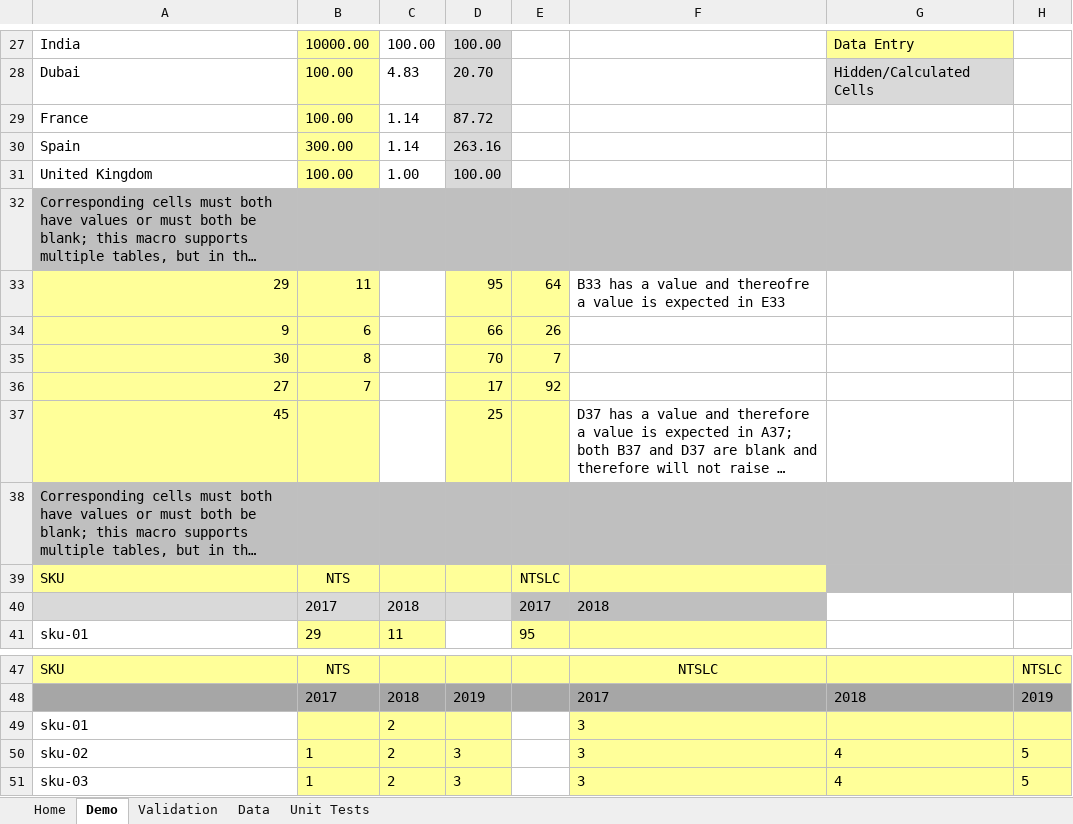
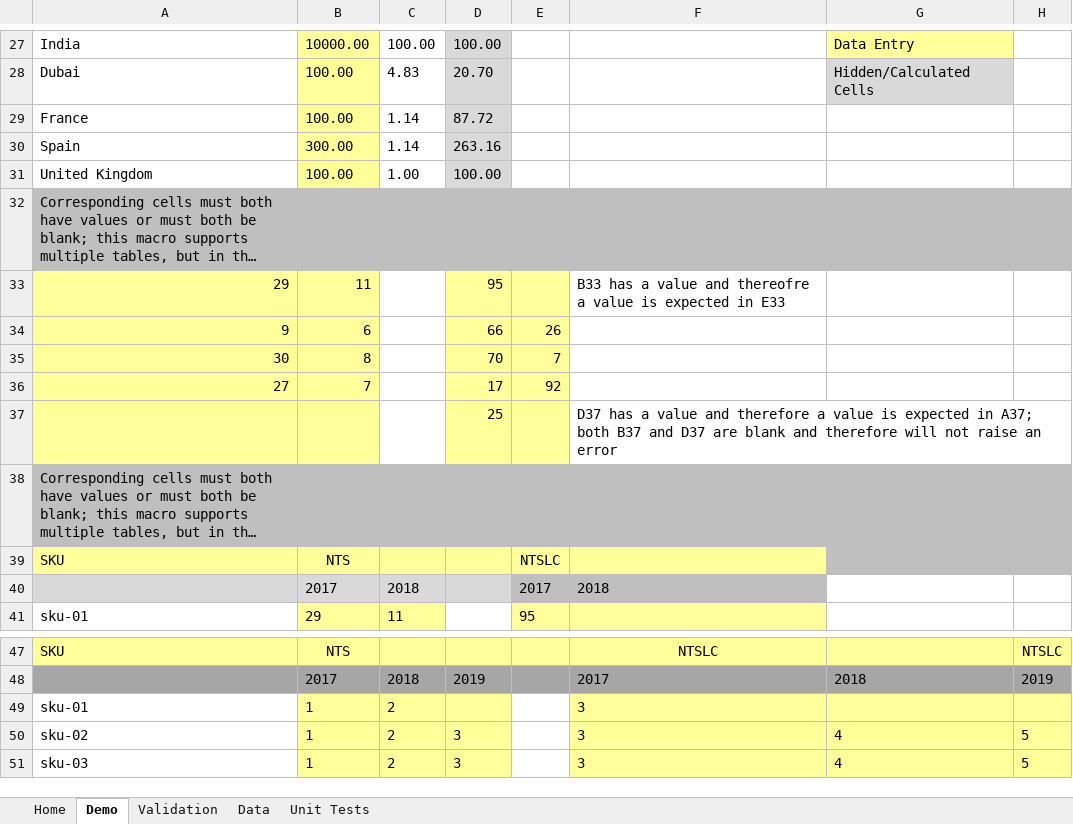
Before and after one commit to SonyaNadesan/ReusablePerformanceOptimisedVBAFunctions, an Excel workbook: Sonya_VBA_Macros_Demo.xlsm, sheet Demo, drawn as a sheet; only a part is shown, gaps mark what is left out; long unchanged cells end in …; values as stored, in another font and other column widths than the file's, no borders; charts and pictures not drawn; the diff names each change by its address in the sheet, - before the commit and + after, or states it on an @@ line.

```diff
--- a/Sonya_VBA_Macros_Demo.xlsm (sheet Demo)
+++ b/Sonya_VBA_Macros_Demo.xlsm (sheet Demo)
-E33: 64
+E33: (empty)
-A37: 45
+A37: (empty)
-B49: (empty)
+B49: 1
```
Also changed, not shown: sheet Validation, charts or pictures.
